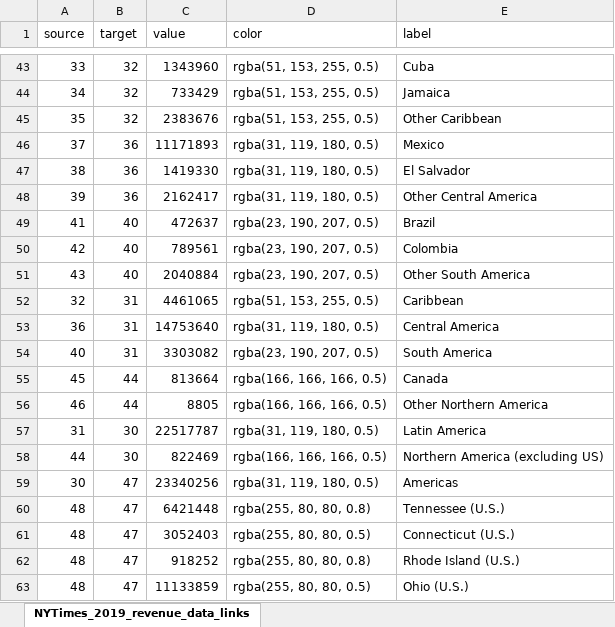
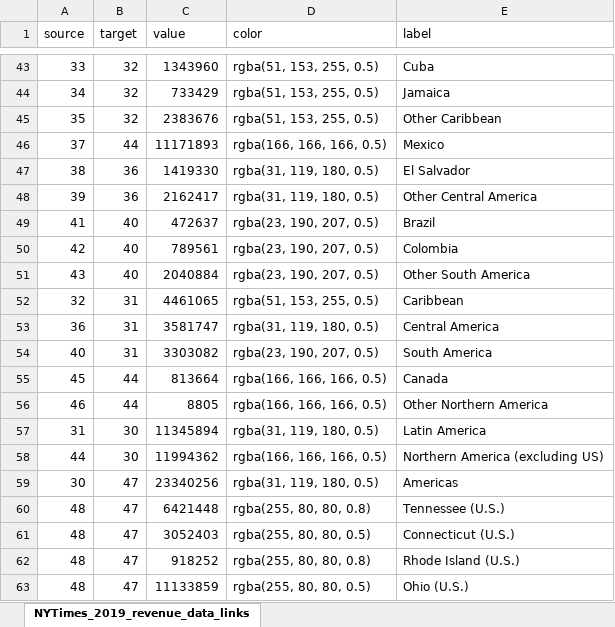
Before and after one commit to bryancrigger/practice_repo, an Excel workbook: us_born_outside_us_links_w_state_compare.xlsx, sheet NYTimes_2019_revenue_data_links, drawn as a sheet; only a part is shown, gaps mark what is left out; values as stored, in another font and other column widths than the file's, no borders; the diff names each change by its address in the sheet, - before the commit and + after, or states it on an @@ line.

```diff
--- a/us_born_outside_us_links_w_state_compare.xlsx (sheet NYTimes_2019_revenue_data_links)
+++ b/us_born_outside_us_links_w_state_compare.xlsx (sheet NYTimes_2019_revenue_data_links)
-B46 (target): 36
+B46 (target): 44
-D46 (color): rgba(31, 119, 180, 0.5)
+D46 (color): rgba(166, 166, 166, 0.5)
-C53 (value): 14753640
+C53 (value): 3581747
-C57 (value): 22517787
+C57 (value): 11345894
-C58 (value): 822469
+C58 (value): 11994362
```
Also changed, not shown: us_born_outside_us_nodes_w_state_compare.xlsx, 1 other file.
